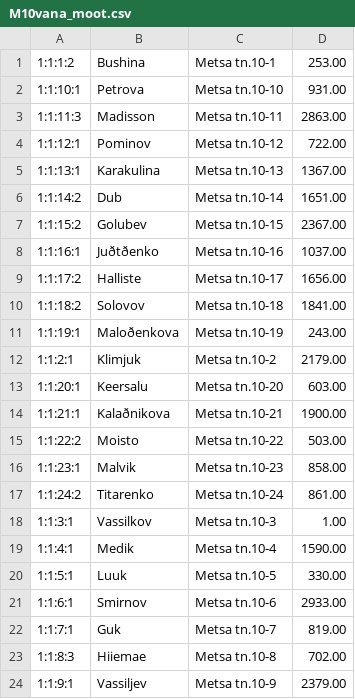
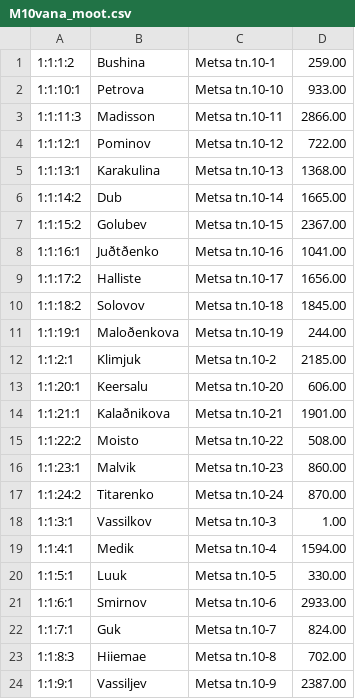
Before and after one commit to dochaauch/Tools_for_buh, a CSV file: M10vana_moot.csv, drawn as a sheet.

```diff
--- a/M10vana_moot.csv
+++ b/M10vana_moot.csv
@@ -1,24 +1,24 @@
-1:1:1:2    ,Bushina                         ,Metsa tn.10-1                     ,                      253.00
-1:1:10:1   ,Petrova                         ,Metsa tn.10-10                    ,                      931.00
-1:1:11:3   ,Madisson                        ,Metsa tn.10-11                    ,                     2863.00
+1:1:1:2    ,Bushina                         ,Metsa tn.10-1                     ,                      259.00
+1:1:10:1   ,Petrova                         ,Metsa tn.10-10                    ,                      933.00
+1:1:11:3   ,Madisson                        ,Metsa tn.10-11                    ,                     2866.00
 1:1:12:1   ,Pominov                         ,Metsa tn.10-12                    ,                      722.00
-1:1:13:1   ,Karakulina                      ,Metsa tn.10-13                    ,                     1367.00
-1:1:14:2   ,Dub                             ,Metsa tn.10-14                    ,                     1651.00
+1:1:13:1   ,Karakulina                      ,Metsa tn.10-13                    ,                     1368.00
+1:1:14:2   ,Dub                             ,Metsa tn.10-14                    ,                     1665.00
 1:1:15:2   ,Golubev                         ,Metsa tn.10-15                    ,                     2367.00
-1:1:16:1   ,Juðtðenko                       ,Metsa tn.10-16                    ,                     1037.00
+1:1:16:1   ,Juðtðenko                       ,Metsa tn.10-16                    ,                     1041.00
 1:1:17:2   ,Halliste                        ,Metsa tn.10-17                    ,                     1656.00
-1:1:18:2   ,Solovov                         ,Metsa tn.10-18                    ,                     1841.00
-1:1:19:1   ,Maloðenkova                     ,Metsa tn.10-19                    ,                      243.00
-1:1:2:1    ,Klimjuk                         ,Metsa tn.10-2                     ,                     2179.00
-1:1:20:1   ,Keersalu                        ,Metsa tn.10-20                    ,                      603.00
-1:1:21:1   ,Kalaðnikova                     ,Metsa tn.10-21                    ,                     1900.00
-1:1:22:2   ,Moisto                          ,Metsa tn.10-22                    ,                      503.00
-1:1:23:1   ,Malvik                          ,Metsa tn.10-23                    ,                      858.00
-1:1:24:2   ,Titarenko                       ,Metsa tn.10-24                    ,                      861.00
+1:1:18:2   ,Solovov                         ,Metsa tn.10-18                    ,                     1845.00
+1:1:19:1   ,Maloðenkova                     ,Metsa tn.10-19                    ,                      244.00
+1:1:2:1    ,Klimjuk                         ,Metsa tn.10-2                     ,                     2185.00
+1:1:20:1   ,Keersalu                        ,Metsa tn.10-20                    ,                      606.00
+1:1:21:1   ,Kalaðnikova                     ,Metsa tn.10-21                    ,                     1901.00
+1:1:22:2   ,Moisto                          ,Metsa tn.10-22                    ,                      508.00
+1:1:23:1   ,Malvik                          ,Metsa tn.10-23                    ,                      860.00
+1:1:24:2   ,Titarenko                       ,Metsa tn.10-24                    ,                      870.00
 1:1:3:1    ,Vassilkov                       ,Metsa tn.10-3                     ,                        1.00
-1:1:4:1    ,Medik                           ,Metsa tn.10-4                     ,                     1590.00
+1:1:4:1    ,Medik                           ,Metsa tn.10-4                     ,                     1594.00
 1:1:5:1    ,Luuk                            ,Metsa tn.10-5                     ,                      330.00
 1:1:6:1    ,Smirnov                         ,Metsa tn.10-6                     ,                     2933.00
-1:1:7:1    ,Guk                             ,Metsa tn.10-7                     ,                      819.00
+1:1:7:1    ,Guk                             ,Metsa tn.10-7                     ,                      824.00
 1:1:8:3    ,Hiiemae                         ,Metsa tn.10-8                     ,                      702.00
-1:1:9:1    ,Vassiljev                       ,Metsa tn.10-9                     ,                     2379.00
+1:1:9:1    ,Vassiljev                       ,Metsa tn.10-9                     ,                     2387.00
```
Also changed, not shown: 29 other files.
